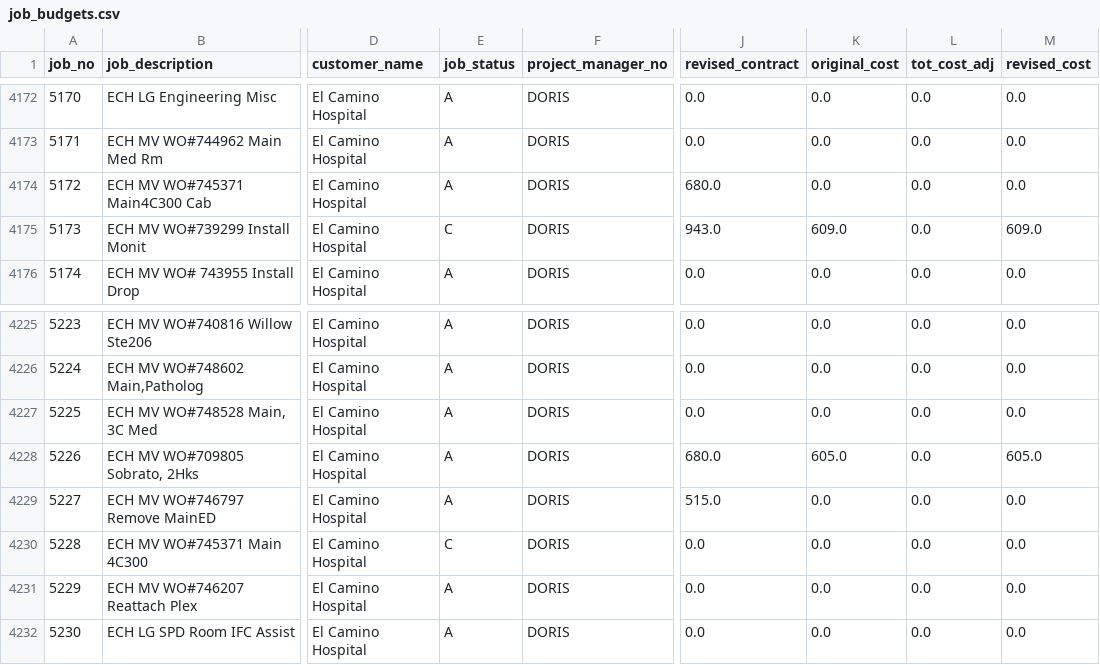
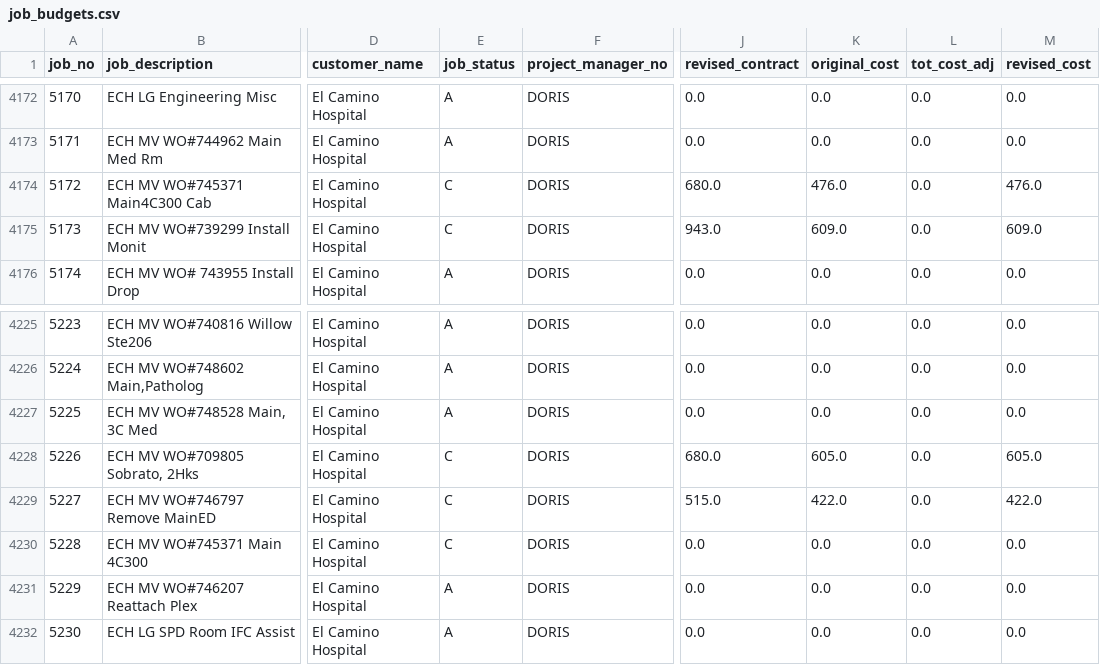
Before and after one commit to josh987123/ftg-foundation-data, a CSV file: data/job_budgets.csv, drawn as a sheet; only a part is shown, gaps mark what is left out; the diff names each change by its address in the sheet, - before the commit and + after, or states it on an @@ line.

```diff
--- a/data/job_budgets.csv
+++ b/data/job_budgets.csv
-E4174 (job_status): A
+E4174 (job_status): C
-K4174 (original_cost): 0.0
+K4174 (original_cost): 476.0
-M4174 (revised_cost): 0.0
+M4174 (revised_cost): 476.0
-E4228:E4229 (job_status): A
+E4228:E4229 (job_status): C
-K4229 (original_cost): 0.0
+K4229 (original_cost): 422.0
-M4229 (revised_cost): 0.0
+M4229 (revised_cost): 422.0
```
Also changed, not shown: data/ar_invoice_summary.csv, data/gl_history_all.csv, 12 other files.
